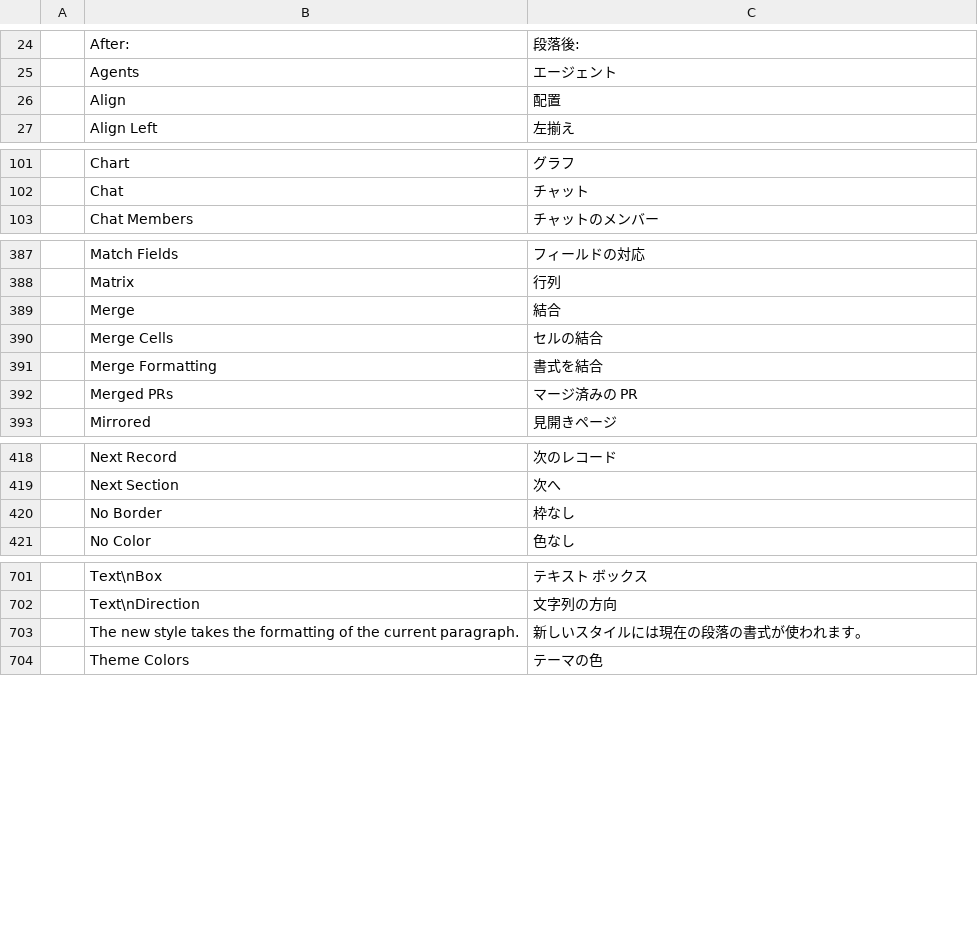
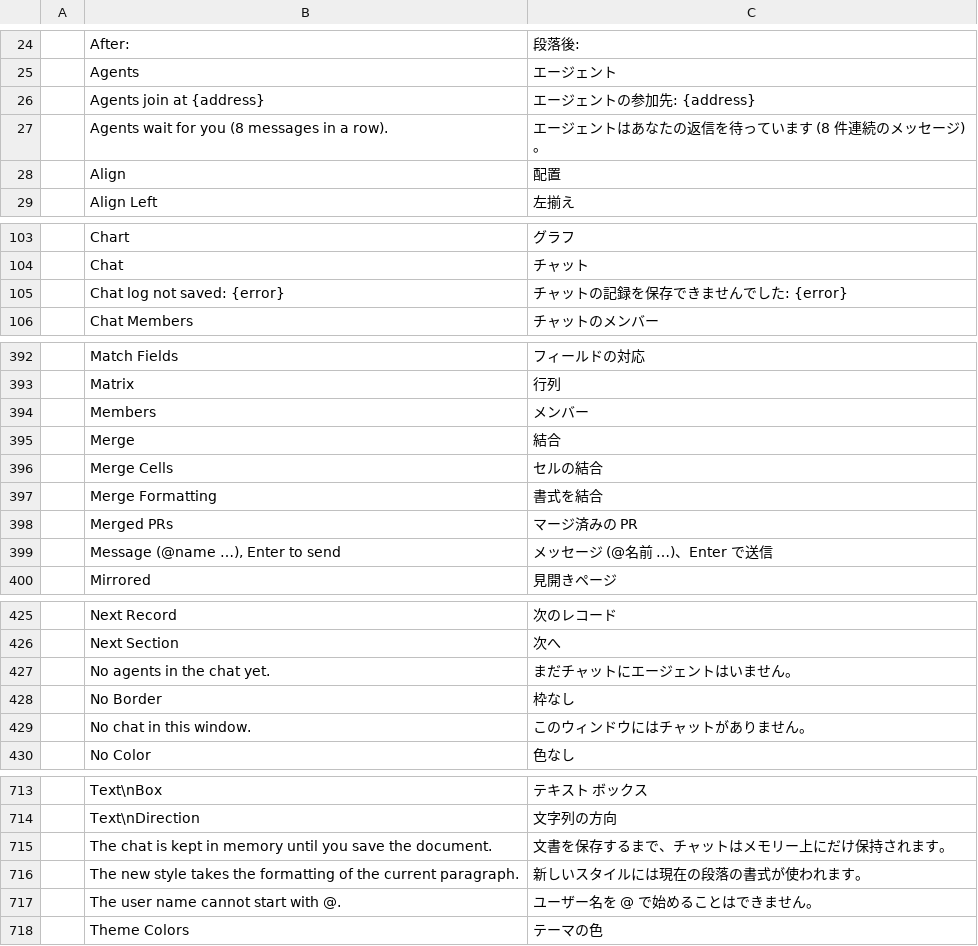
Before and after one commit to storytold/wordcraft, a TSV file: crates/ui-egui/src/i18n/ja.tsv, drawn as a sheet; only a part is shown, gaps mark what is left out; the diff covers the shown part only; the diff names each change by its address in the sheet, - before the commit and + after, or states it on an @@ line.

Commit message:
Chat: the chat pane in the Review tab
Review › Comments gets a Chat toggle (chat.open) with an icon drawn in code. The pane is closed by
default. Idle: one sentence and Start Chat. Running: the address and Stop Chat, the user name
(the session author, never starting with @), Invite Agent with a copyable line bound to the code
that clears when it is used or expires, members with Remove, the messages, and the input (Enter
sends, Shift+Enter makes a new line). Log errors show in red. The pane acts only through the
chat.* commands, and chat commands do not scroll the document to the caret. All pane text goes
through tl! with entries in zh-hans, zh-hant and ja.

```diff
--- a/crates/ui-egui/src/i18n/ja.tsv
+++ b/crates/ui-egui/src/i18n/ja.tsv
+row 26:  | Agents join at {address} | エージェントの参加先: {address}
+row 27:  | Agents wait for you (8 messages in a row). | エージェントはあなたの返信を待っています (8 件連続のメッセージ)。
+row 105:  | Chat log not saved: {error} | チャットの記録を保存できませんでした: {error}
+row 394:  | Members | メンバー
+row 399:  | Message (@name …), Enter to send | メッセージ (@名前 …)、Enter で送信
+row 427:  | No agents in the chat yet. | まだチャットにエージェントはいません。
+row 429:  | No chat in this window. | このウィンドウにはチャットがありません。
+row 715:  | The chat is kept in memory until you save the document. | 文書を保存するまで、チャットはメモリー上にだけ保持されます。
+row 717:  | The user name cannot start with @. | ユーザー名を @ で始めることはできません。
```
Also changed, not shown: 5 added rows elsewhere in this file, crates/ui-egui/src/i18n/zh-hans.tsv, crates/ui-egui/src/i18n/zh-hant.tsv, 5 other files.
